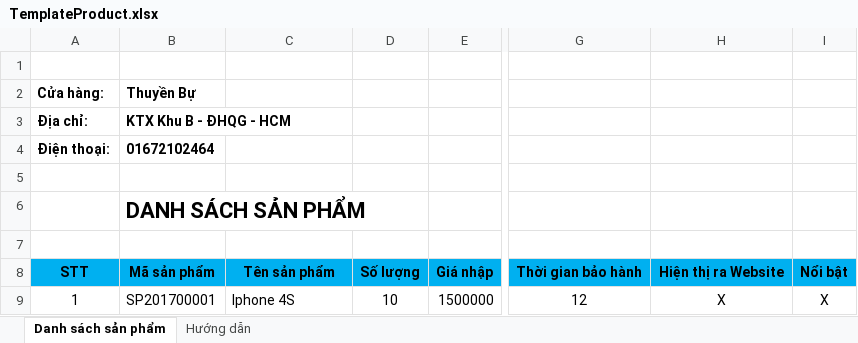
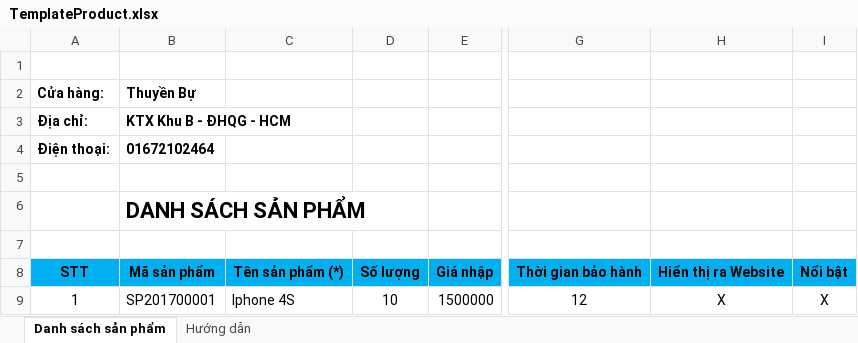
Before and after one commit to thuyenuit/ShopSMS, an Excel workbook: ShopSMS.Web/Assets/Templates/TemplateProduct.xlsx, sheet Danh sách sản phẩm, drawn as a sheet; only a part is shown, gaps mark what is left out; values as stored, in another font and other column widths than the file's, no borders; the diff names each change by its address in the sheet, - before the commit and + after, or states it on an @@ line.

```diff
--- a/ShopSMS.Web/Assets/Templates/TemplateProduct.xlsx (sheet Danh sách sản phẩm)
+++ b/ShopSMS.Web/Assets/Templates/TemplateProduct.xlsx (sheet Danh sách sản phẩm)
-C8: Tên sản phẩm
+C8: Tên sản phẩm (*)
-H8: Hiện thị ra Website
+H8: Hiển thị ra Website
```
Also changed, not shown: sheet Hướng dẫn.
